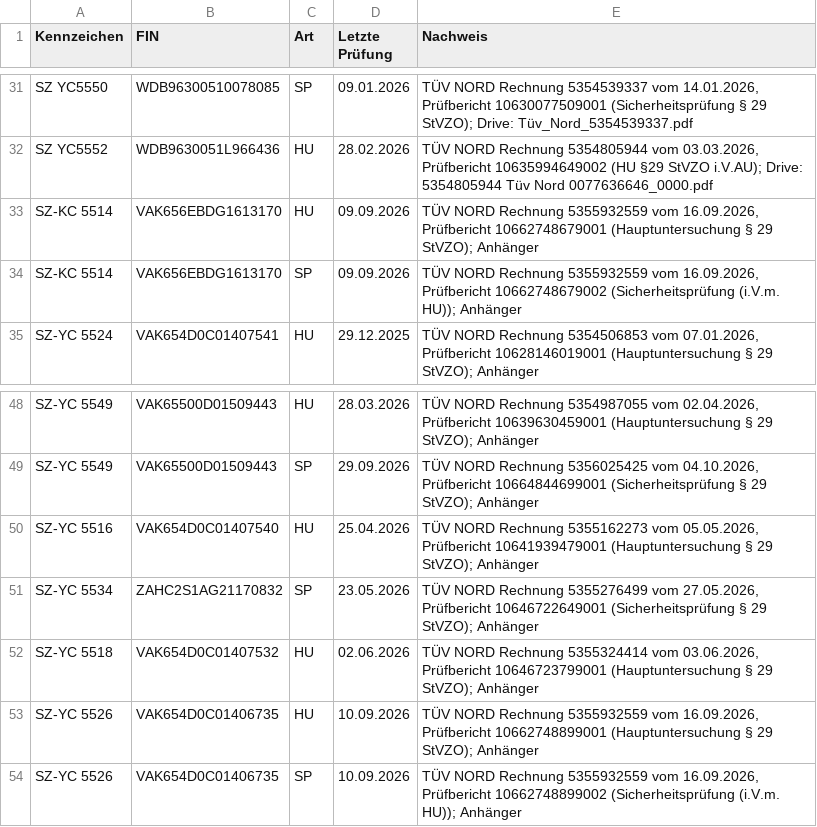
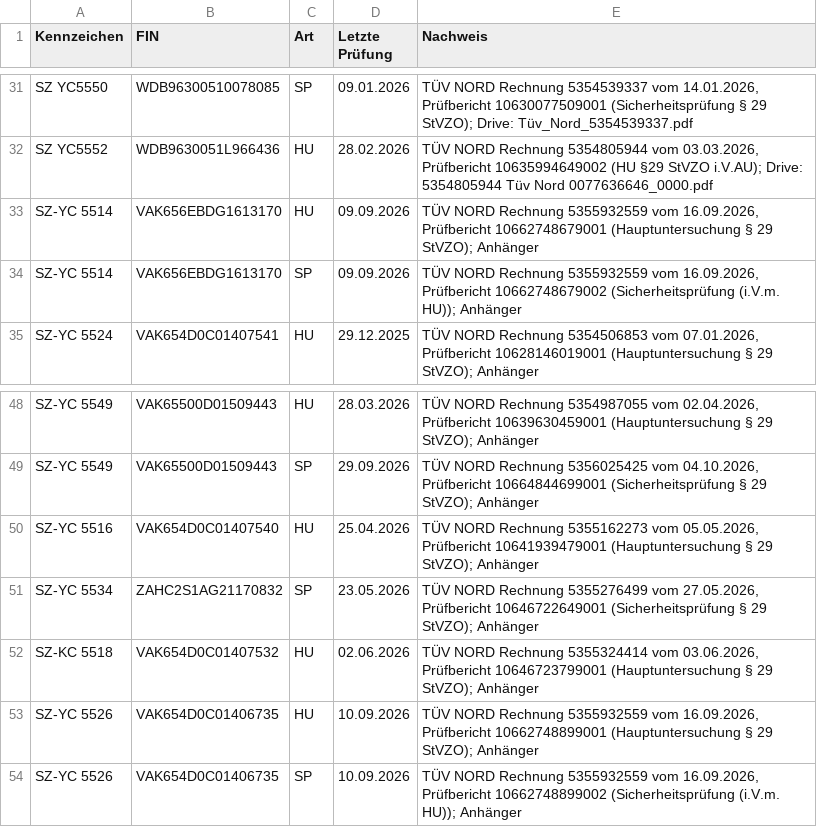
Before and after one commit to cevik-fuhrpark-claude/cevik-fuhrpark-claude, a CSV file: seed/prueftermine_belegt.csv, drawn as a sheet; only a part is shown, gaps mark what is left out.

```diff
--- a/seed/prueftermine_belegt.csv
+++ b/seed/prueftermine_belegt.csv
@@ -32,4 +32,4 @@ SZ YC5550;WDB96300510078085;SP;09.01.2026;"TÜV NORD Rechnung 5354539337 vom 14.
 SZ YC5552;WDB9630051L966436;HU;28.02.2026;"TÜV NORD Rechnung 5354805944 vom 03.03.2026, Prüfbericht 10635994649002 (HU §29 StVZO i.V.AU); Drive: 5354805944 Tüv Nord 0077636646_0000.pdf"
-SZ-KC 5514;VAK656EBDG1613170;HU;09.09.2026;"TÜV NORD Rechnung 5355932559 vom 16.09.2026, Prüfbericht 10662748679001 (Hauptuntersuchung § 29 StVZO); Anhänger"
-SZ-KC 5514;VAK656EBDG1613170;SP;09.09.2026;"TÜV NORD Rechnung 5355932559 vom 16.09.2026, Prüfbericht 10662748679002 (Sicherheitsprüfung (i.V.m. HU)); Anhänger"
+SZ-YC 5514;VAK656EBDG1613170;HU;09.09.2026;"TÜV NORD Rechnung 5355932559 vom 16.09.2026, Prüfbericht 10662748679001 (Hauptuntersuchung § 29 StVZO); Anhänger"
+SZ-YC 5514;VAK656EBDG1613170;SP;09.09.2026;"TÜV NORD Rechnung 5355932559 vom 16.09.2026, Prüfbericht 10662748679002 (Sicherheitsprüfung (i.V.m. HU)); Anhänger"
 SZ-YC 5524;VAK654D0C01407541;HU;29.12.2025;"TÜV NORD Rechnung 5354506853 vom 07.01.2026, Prüfbericht 10628146019001 (Hauptuntersuchung § 29 StVZO); Anhänger"
@@ -51,3 +51,3 @@ SZ-YC 5516;VAK654D0C01407540;HU;25.04.2026;"TÜV NORD Rechnung 5355162273 vom 05
 SZ-YC 5534;ZAHC2S1AG21170832;SP;23.05.2026;"TÜV NORD Rechnung 5355276499 vom 27.05.2026, Prüfbericht 10646722649001 (Sicherheitsprüfung § 29 StVZO); Anhänger"
-SZ-YC 5518;VAK654D0C01407532;HU;02.06.2026;"TÜV NORD Rechnung 5355324414 vom 03.06.2026, Prüfbericht 10646723799001 (Hauptuntersuchung § 29 StVZO); Anhänger"
+SZ-KC 5518;VAK654D0C01407532;HU;02.06.2026;"TÜV NORD Rechnung 5355324414 vom 03.06.2026, Prüfbericht 10646723799001 (Hauptuntersuchung § 29 StVZO); Anhänger"
 SZ-YC 5526;VAK654D0C01406735;HU;10.09.2026;"TÜV NORD Rechnung 5355932559 vom 16.09.2026, Prüfbericht 10662748899001 (Hauptuntersuchung § 29 StVZO); Anhänger"
```
Also changed, not shown: seed/anhaenger_belegt.csv, seed/prueftermine_mit_intervall.csv, 1 other file.
